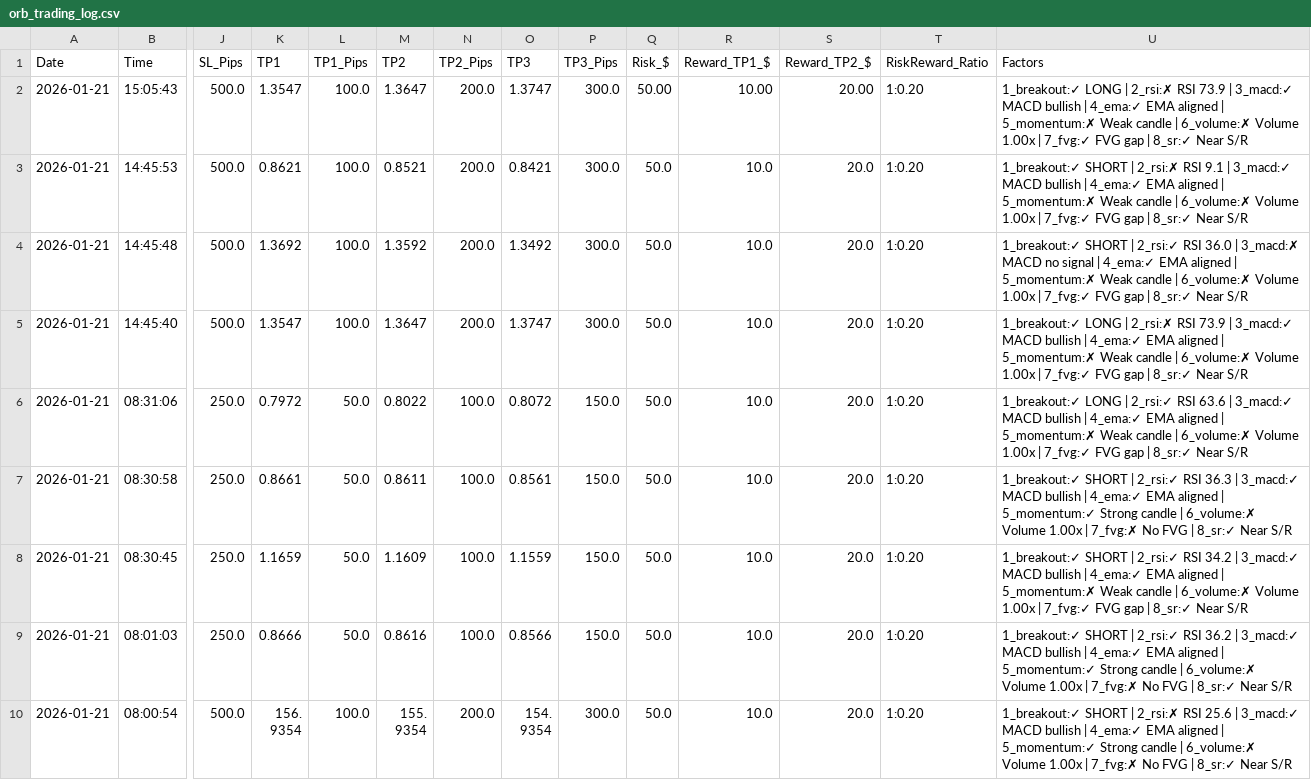
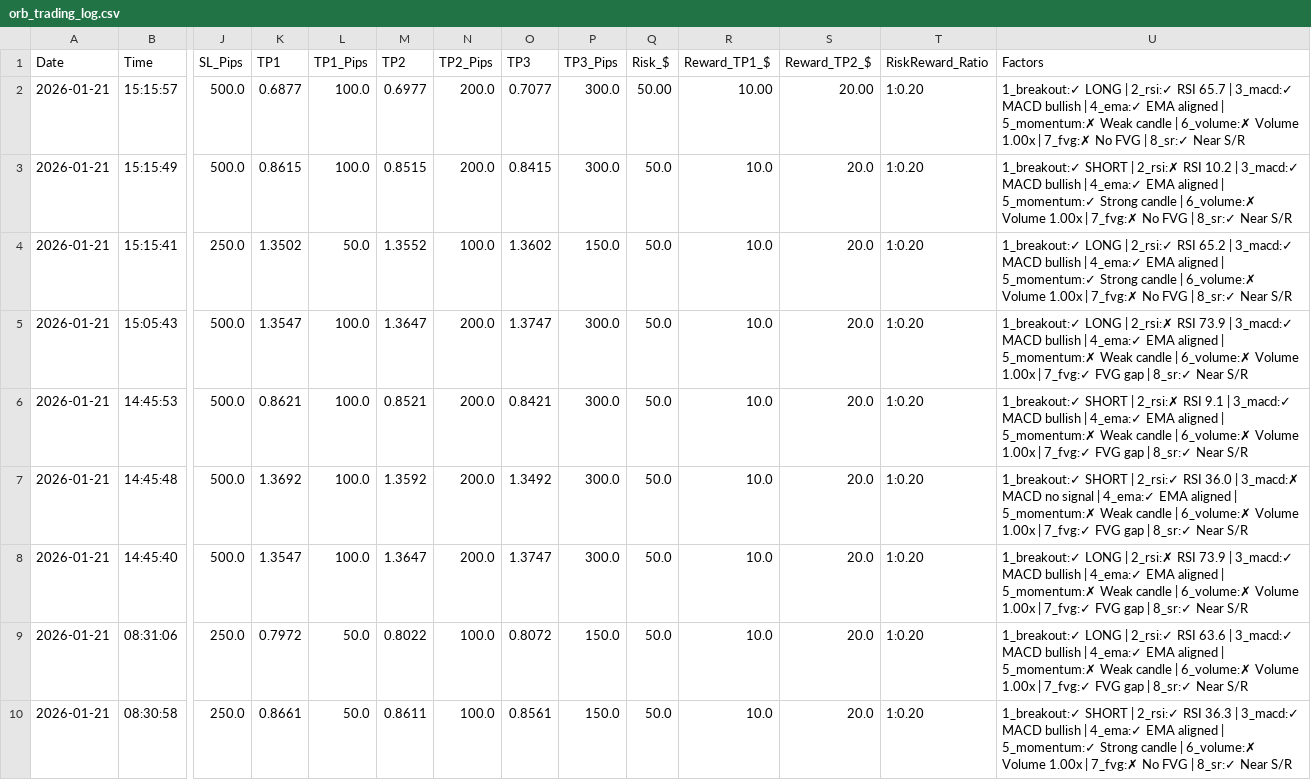
Before and after one commit to medohamed360312-hub/ORB-Trading-Strategy-Analyzer, a CSV file: trading_logs/orb_trading_log.csv, drawn as a sheet; only a part is shown, gaps mark what is left out; the shorter side is filled out with more unchanged rows; addresses are those after the commit; rows hold the shown columns only; the diff names each change by its address in the sheet, - before the commit and + after, or states it on an @@ line.

```diff
--- a/trading_logs/orb_trading_log.csv
+++ b/trading_logs/orb_trading_log.csv
+row 2: 2026-01-21 | 15:15:57 | 500.0 | 0.6877 | 100.0 | 0.6977 | 200.0 | 0.7077 | 300.0 | 50.00 | 10.00 | 20.00 | 1:0.20 | 1_breakout:✓ LONG | 2_rsi:✓ RSI 65.7 | 3_macd:✓ MACD bullish | 4_ema:✓ EMA aligned | 5_momentum:✗ Weak candle | 6_volume:✗ Volume 1.00x | 7_fvg:✗ No FVG | 8_sr:✓ Near S/R
+row 3: 2026-01-21 | 15:15:49 | 500.0 | 0.8615 | 100.0 | 0.8515 | 200.0 | 0.8415 | 300.0 | 50.0 | 10.0 | 20.0 | 1:0.20 | 1_breakout:✓ SHORT | 2_rsi:✗ RSI 10.2 | 3_macd:✓ MACD bullish | 4_ema:✓ EMA aligned | 5_momentum:✓ Strong candle | 6_volume:✗ Volume 1.00x | 7_fvg:✗ No FVG | 8_sr:✓ Near S/R
+row 4: 2026-01-21 | 15:15:41 | 250.0 | 1.3502 | 50.0 | 1.3552 | 100.0 | 1.3602 | 150.0 | 50.0 | 10.0 | 20.0 | 1:0.20 | 1_breakout:✓ LONG | 2_rsi:✓ RSI 65.2 | 3_macd:✓ MACD bullish | 4_ema:✓ EMA aligned | 5_momentum:✓ Strong candle | 6_volume:✗ Volume 1.00x | 7_fvg:✗ No FVG | 8_sr:✓ Near S/R
-Q5 (Risk_$): 50.00
+Q5 (Risk_$): 50.0
-R5 (Reward_TP1_$): 10.00
+R5 (Reward_TP1_$): 10.0
-S5 (Reward_TP2_$): 20.00
+S5 (Reward_TP2_$): 20.0
```
